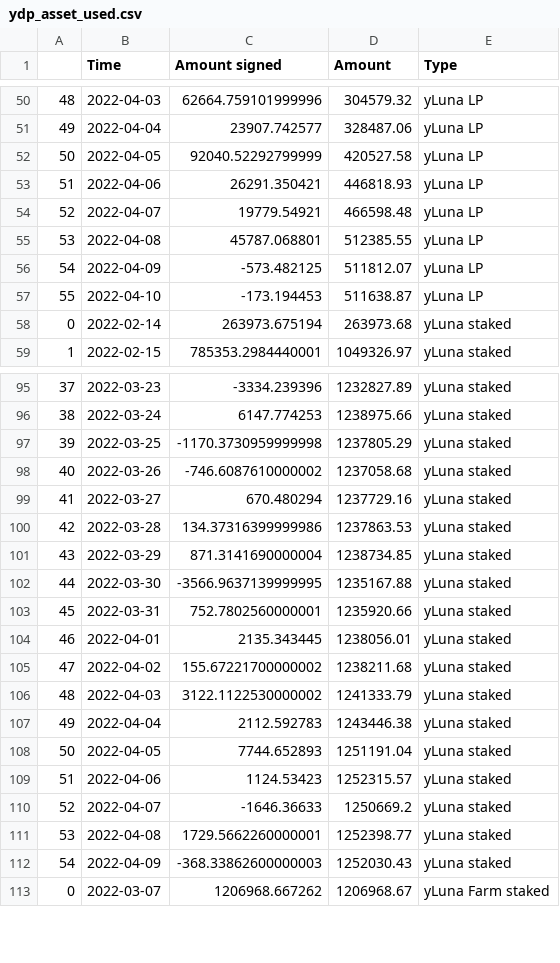
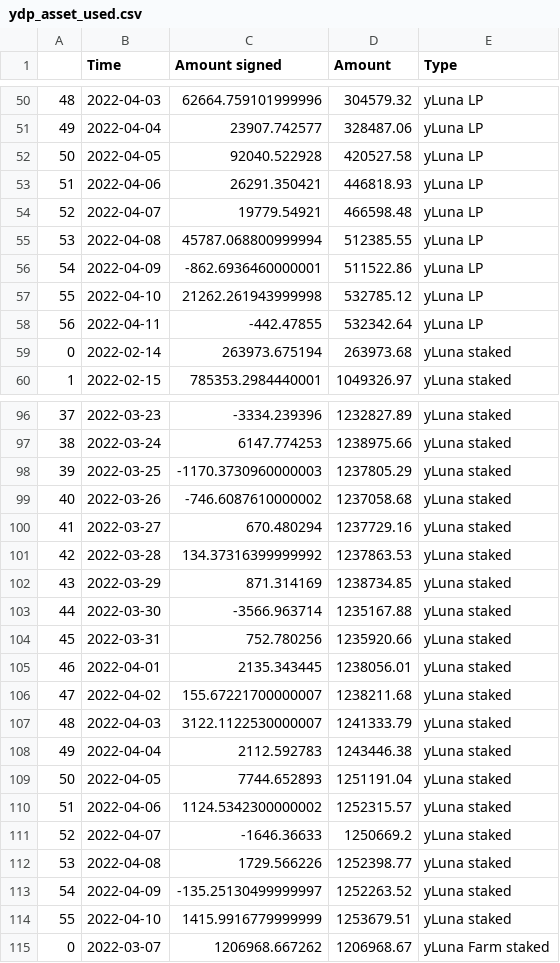
Before and after one commit to IncioMan/prism_analytics, a CSV file: data/processed/ydp_asset_used.csv, drawn as a sheet; only a part is shown, gaps mark what is left out; addresses are those after the commit; the diff covers the shown part only; the diff names each change by its address in the sheet, - before the commit and + after, or states it on an @@ line.

```diff
--- a/data/processed/ydp_asset_used.csv
+++ b/data/processed/ydp_asset_used.csv
-C52 (Amount signed): 92040.52292799999
+C52 (Amount signed): 92040.522928
-C55 (Amount signed): 45787.068801
+C55 (Amount signed): 45787.068800999994
-C56 (Amount signed): -573.482125
+C56 (Amount signed): -862.6936460000001
-D56 (Amount): 511812.07
+D56 (Amount): 511522.86
-C57 (Amount signed): -173.194453
+C57 (Amount signed): 21262.261943999998
-D57 (Amount): 511638.87
+D57 (Amount): 532785.12
+row 58: 56 | 2022-04-11 | -442.47855 | 532342.64 | yLuna LP
-C98 (Amount signed): -1170.3730959999998
+C98 (Amount signed): -1170.3730960000003
-C101 (Amount signed): 134.37316399999986
+C101 (Amount signed): 134.37316399999992
-C102 (Amount signed): 871.3141690000004
+C102 (Amount signed): 871.314169
-C103 (Amount signed): -3566.9637139999995
+C103 (Amount signed): -3566.963714
-C104 (Amount signed): 752.7802560000001
+C104 (Amount signed): 752.780256
-C106 (Amount signed): 155.67221700000002
+C106 (Amount signed): 155.67221700000007
-C107 (Amount signed): 3122.1122530000002
+C107 (Amount signed): 3122.1122530000007
-C110 (Amount signed): 1124.53423
+C110 (Amount signed): 1124.5342300000002
-C112 (Amount signed): 1729.5662260000001
+C112 (Amount signed): 1729.566226
-C113 (Amount signed): -368.33862600000003
+C113 (Amount signed): -135.25130499999997
-D113 (Amount): 1252030.43
+D113 (Amount): 1252263.52
+row 114: 55 | 2022-04-10 | 1415.9916779999999 | 1253679.51 | yLuna staked
```
Also changed, not shown: 1 added row, 16 edited cells and row numbers in column A elsewhere in this file, data/processed/amps_activity.csv, data/processed/aprs.csv, 9 other files.
